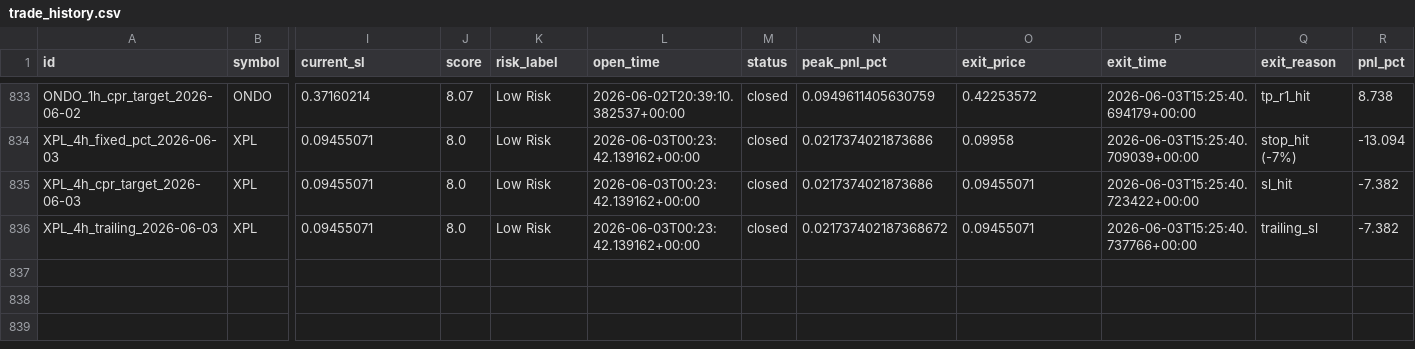
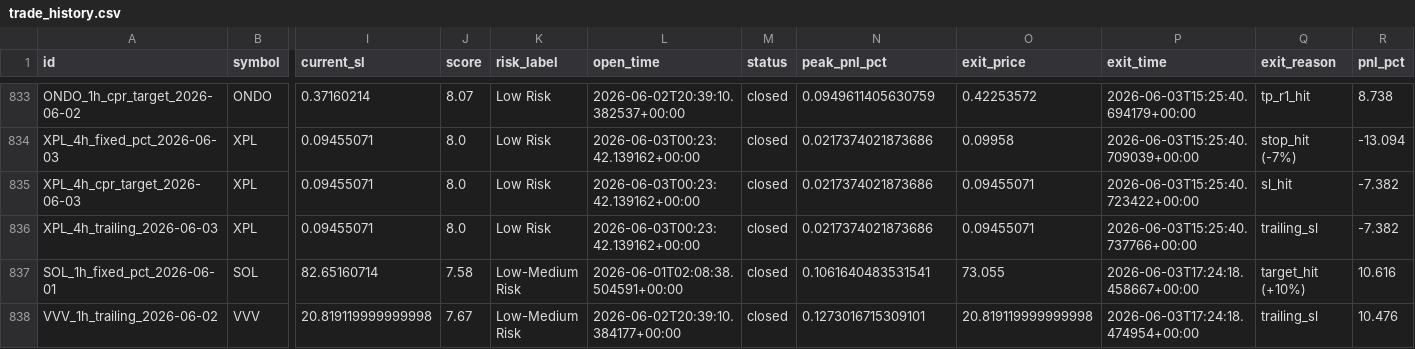
Before and after one commit to raamdhul-star/varam-dynamics-bot, a CSV file: results/paper_trades/trade_history.csv, drawn as a sheet; only a part is shown, gaps mark what is left out; rows hold the shown columns only; the diff names each change by its address in the sheet, - before the commit and + after, or states it on an @@ line.

```diff
--- a/results/paper_trades/trade_history.csv
+++ b/results/paper_trades/trade_history.csv
-N836 (peak_pnl_pct): 0.021737402187368672
+N836 (peak_pnl_pct): 0.0217374021873686
+row 837: SOL_1h_fixed_pct_2026-06-01 | SOL | 82.65160714 | 7.58 | Low-Medium Risk | 2026-06-01T02:08:38.504591+00:00 | closed | 0.1061640483531541 | 73.055 | 2026-06-03T17:24:18.458667+00:00 | target_hit (+10%) | 10.616
+row 838: VVV_1h_trailing_2026-06-02 | VVV | 20.819119999999998 | 7.67 | Low-Medium Risk | 2026-06-02T20:39:10.384177+00:00 | closed | 0.1273016715309101 | 20.819119999999998 | 2026-06-03T17:24:18.474954+00:00 | trailing_sl | 10.476
```
Also changed, not shown: 1 other file.
